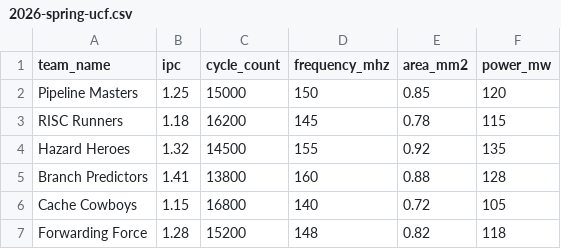
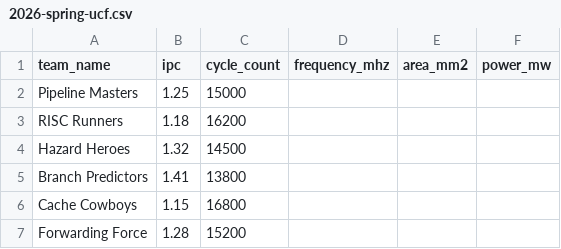
Before and after one commit to UnaryLab/comparch_leaderboard-RISC-V, a CSV file: database/2026-spring-ucf.csv, drawn as a sheet.

```diff
--- a/database/2026-spring-ucf.csv
+++ b/database/2026-spring-ucf.csv
@@ -1,7 +1,7 @@
 team_name,ipc,cycle_count,frequency_mhz,area_mm2,power_mw
-Pipeline Masters,1.25,15000,150,0.85,120
-RISC Runners,1.18,16200,145,0.78,115
-Hazard Heroes,1.32,14500,155,0.92,135
-Branch Predictors,1.41,13800,160,0.88,128
-Cache Cowboys,1.15,16800,140,0.72,105
-Forwarding Force,1.28,15200,148,0.82,118
+Pipeline Masters,1.25,15000,,,
+RISC Runners,1.18,16200,,,
+Hazard Heroes,1.32,14500,,,
+Branch Predictors,1.41,13800,,,
+Cache Cowboys,1.15,16800,,,
+Forwarding Force,1.28,15200,,,
```
Also changed, not shown: database/2026-fall-ucf.csv.
